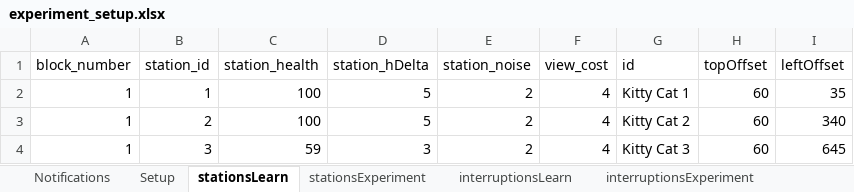
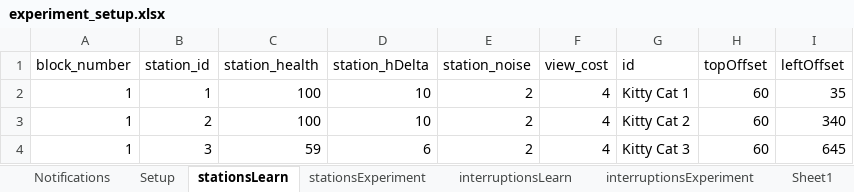
Before and after one commit to frankbolton/pethospital, an Excel workbook: experiment_setup.xlsx, sheet stationsLearn, drawn as a sheet; values as stored, in another font and other column widths than the file's, no borders; the diff names each change by its address in the sheet, - before the commit and + after, or states it on an @@ line.

```diff
--- a/experiment_setup.xlsx (sheet stationsLearn)
+++ b/experiment_setup.xlsx (sheet stationsLearn)
+sheet tab: Sheet1
-D2:D3 (station_hDelta): 5
+D2:D3 (station_hDelta): 10
-D4 (station_hDelta): 3
+D4 (station_hDelta): 6
```
Also changed, not shown: sheet stationsExperiment, sheet interruptionsExperiment, 8 other files.
